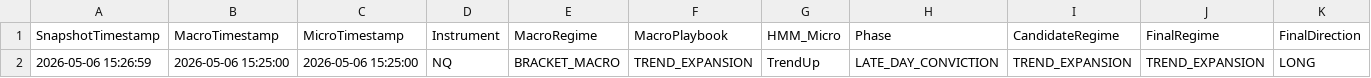
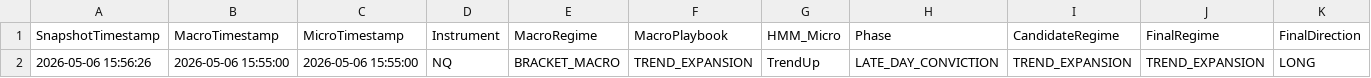
Before and after one commit to DailyLectio/hmm-regime-matrix-models, a CSV file: NT8_Regimes/V3C/NQ_Regimes_V3C_Latest.csv, drawn as a sheet; only a part is shown; removed rows and columns are numbered as before the commit, all else as after; rows hold the shown columns only; the diff names each change by its address in the sheet, - before the commit and + after, or states it on an @@ line.

Commit message:
Automated HMM Regime Matrix backup 2026-05-06 16:00:04

```diff
--- a/NT8_Regimes/V3C/NQ_Regimes_V3C_Latest.csv
+++ b/NT8_Regimes/V3C/NQ_Regimes_V3C_Latest.csv
-row 2: 2026-05-06 15:26:59 | 2026-05-06 15:25:00 | 2026-05-06 15:25:00 | NQ | BRACKET_MACRO | TREND_EXPANSION | TrendUp | LATE_DAY_CONVICTION | TREND_EXPANSION | TREND_EXPANSION | LONG
+row 2: 2026-05-06 15:56:26 | 2026-05-06 15:55:00 | 2026-05-06 15:55:00 | NQ | BRACKET_MACRO | TREND_EXPANSION | TrendUp | LATE_DAY_CONVICTION | TREND_EXPANSION | TREND_EXPANSION | LONG
```
Also changed, not shown: NT8_Regimes/V3C/ES_Regimes_V3C_Latest.csv, NT8_Regimes/V3D/ES_RegimeMatrix_Latest.csv, 4 other files.
